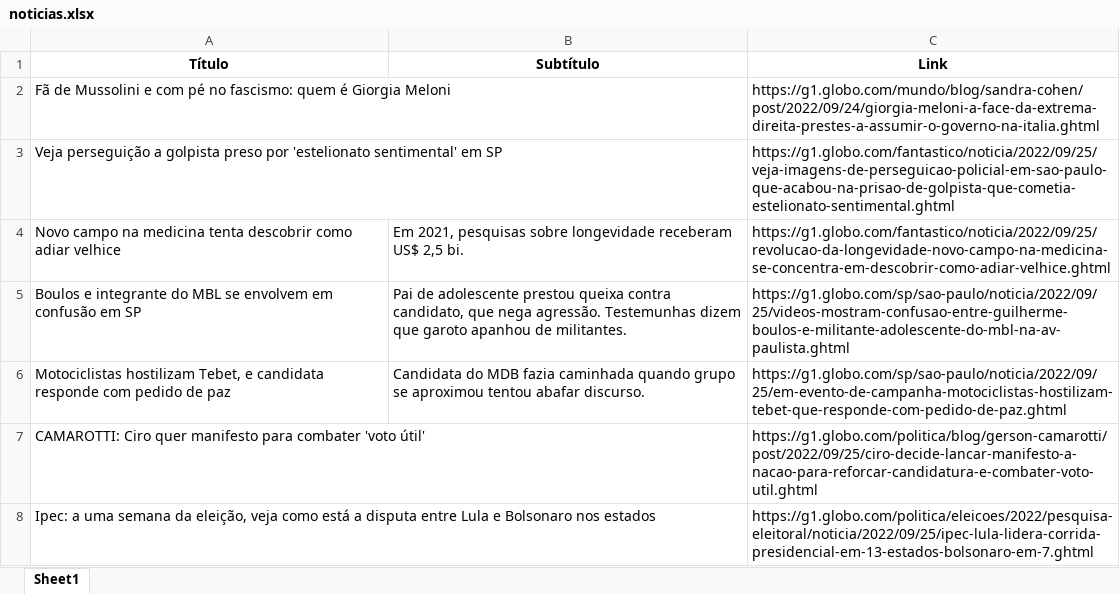
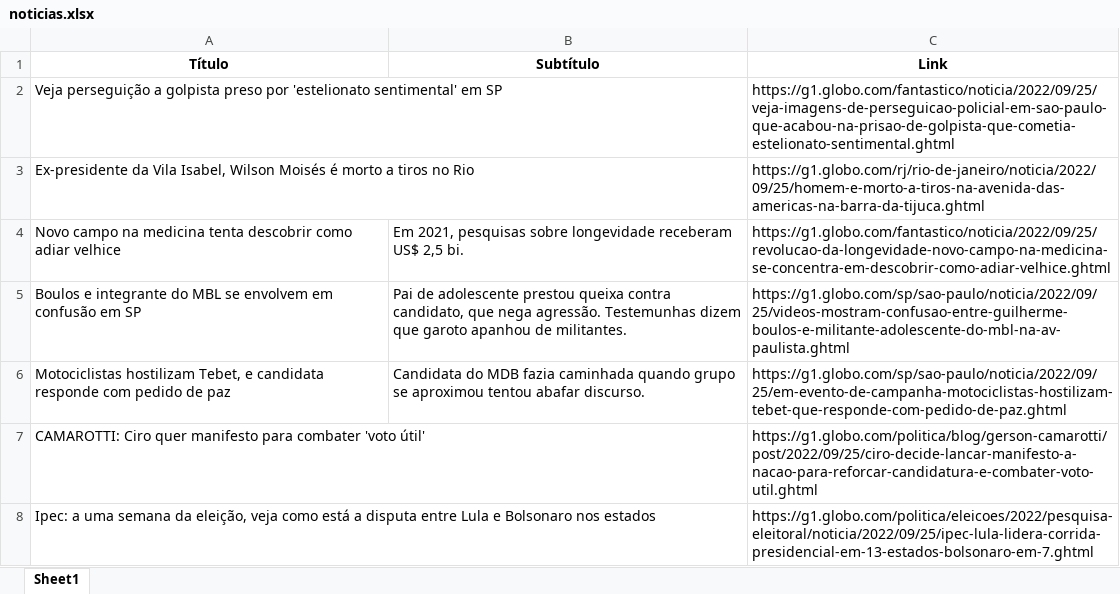
Before and after one commit to guiworldtv2/testeando-publico, an Excel workbook: noticias.xlsx, sheet Sheet1, drawn as a sheet; values as stored, in another font and other column widths than the file's, no borders; removed rows and columns are numbered as before the commit, all else as after; the diff names each change by its address in the sheet, - before the commit and + after, or states it on an @@ line.

```diff
--- a/noticias.xlsx (sheet Sheet1)
+++ b/noticias.xlsx (sheet Sheet1)
-row 2: Fã de Mussolini e com pé no fascismo: quem é Giorgia Meloni |  | https://g1.globo.com/mundo/blog/sandra-cohen/post/2022/09/24/giorgia-meloni-a-face-da-extrema-direita-prestes-a-assumir-o-governo-na-italia.ghtml
+row 3: Ex-presidente da Vila Isabel, Wilson Moisés é morto a tiros no Rio |  | https://g1.globo.com/rj/rio-de-janeiro/noticia/2022/09/25/homem-e-morto-a-tiros-na-avenida-das-americas-na-barra-da-tijuca.ghtml
```
